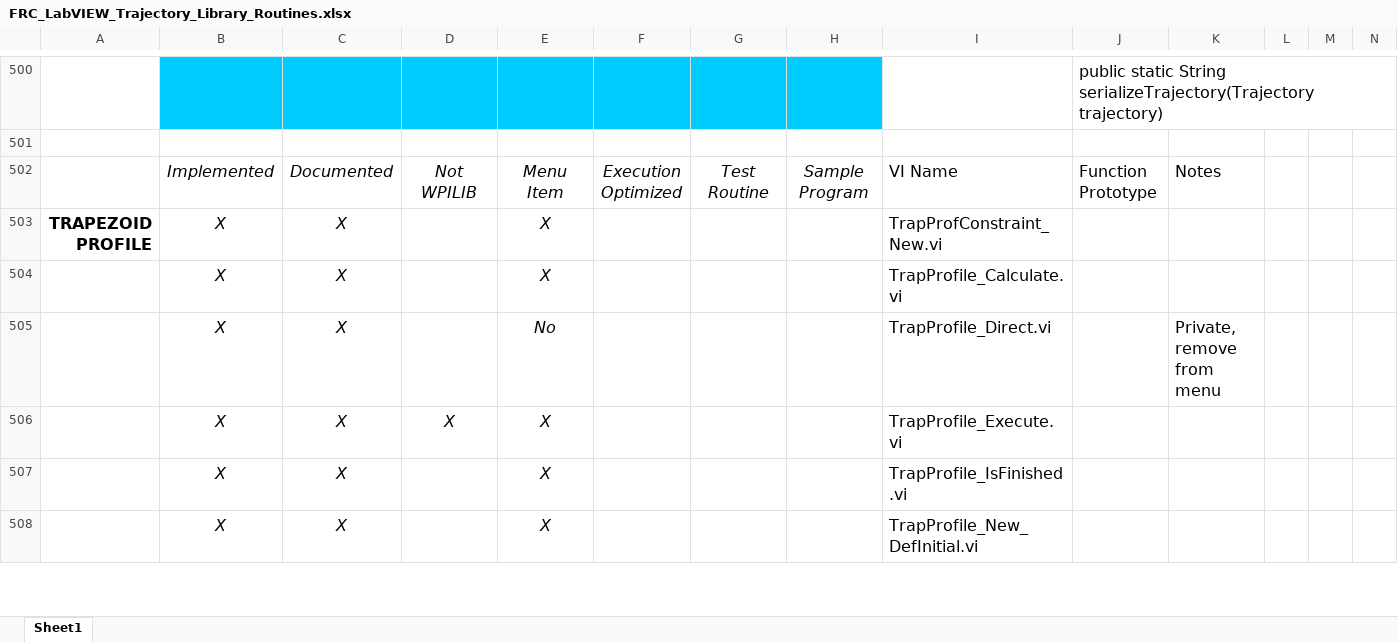
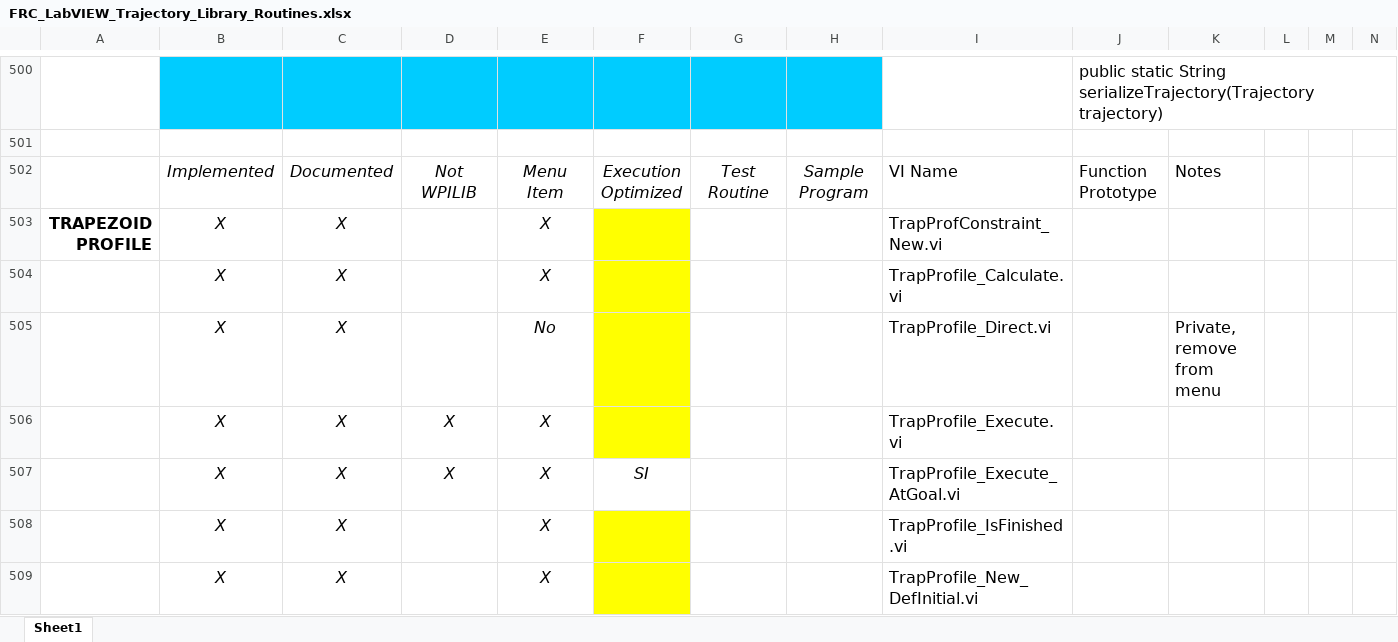
Before and after one commit to jsimpso81/WPIlibMathLabVIEW, an Excel workbook: FRC_LV_Trajectory_Library/FRC_LabVIEW_Trajectory_Library_Routines.xlsx, sheet Sheet1, drawn as a sheet; only a part is shown, gaps mark what is left out; values as stored, in another font and other column widths than the file's, no borders; addresses are those after the commit; the diff covers the shown part only; the diff names each change by its address in the sheet, - before the commit and + after, or states it on an @@ line.

Commit message:
Continued documentation updates   Added Trapezoid Profile execute macro

```diff
--- a/FRC_LV_Trajectory_Library/FRC_LabVIEW_Trajectory_Library_Routines.xlsx (sheet Sheet1)
+++ b/FRC_LV_Trajectory_Library/FRC_LabVIEW_Trajectory_Library_Routines.xlsx (sheet Sheet1)
-F503:F506 fill: none
+F503:F506 fill: #FFFF00
+row 507:  | X | X | X | X | SI |  |  | TrapProfile_Execute_AtGoal.vi
-F508:F509 fill: none
+F508:F509 fill: #FFFF00
```
Also changed, not shown: 16 edited cells and cell formats elsewhere in this sheet, formulas that keep their value, 17 other files.
